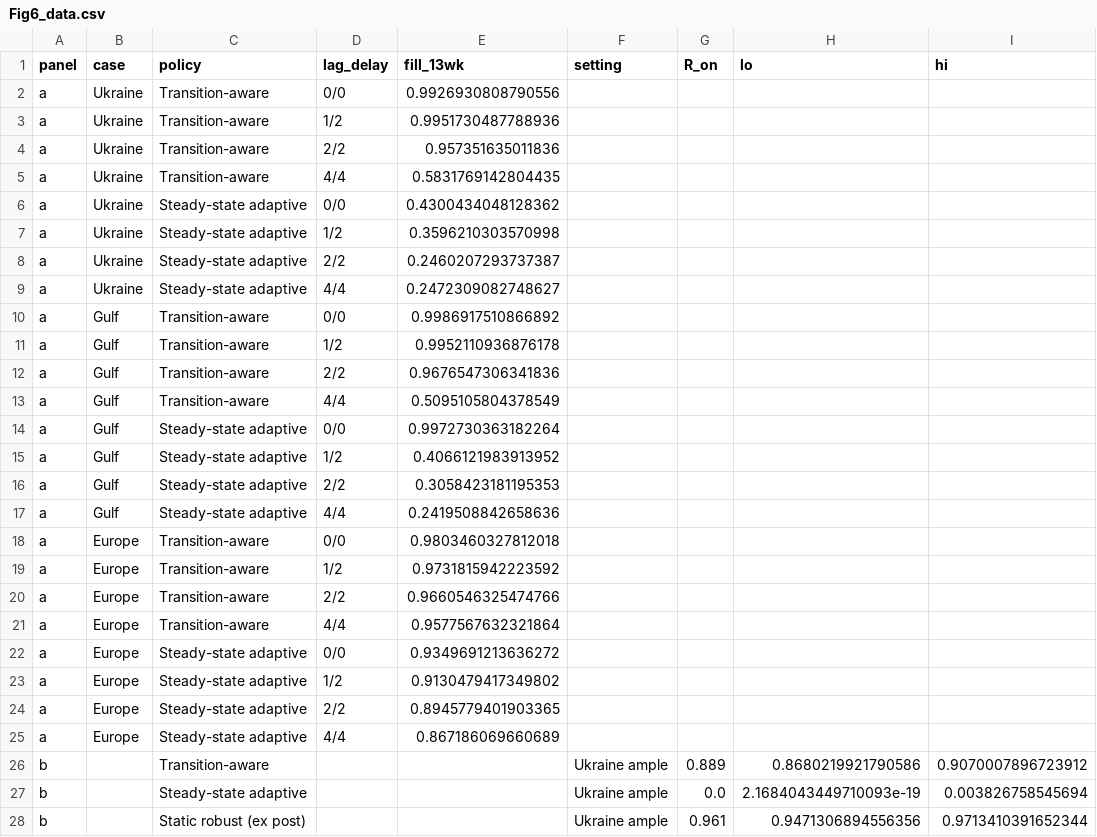
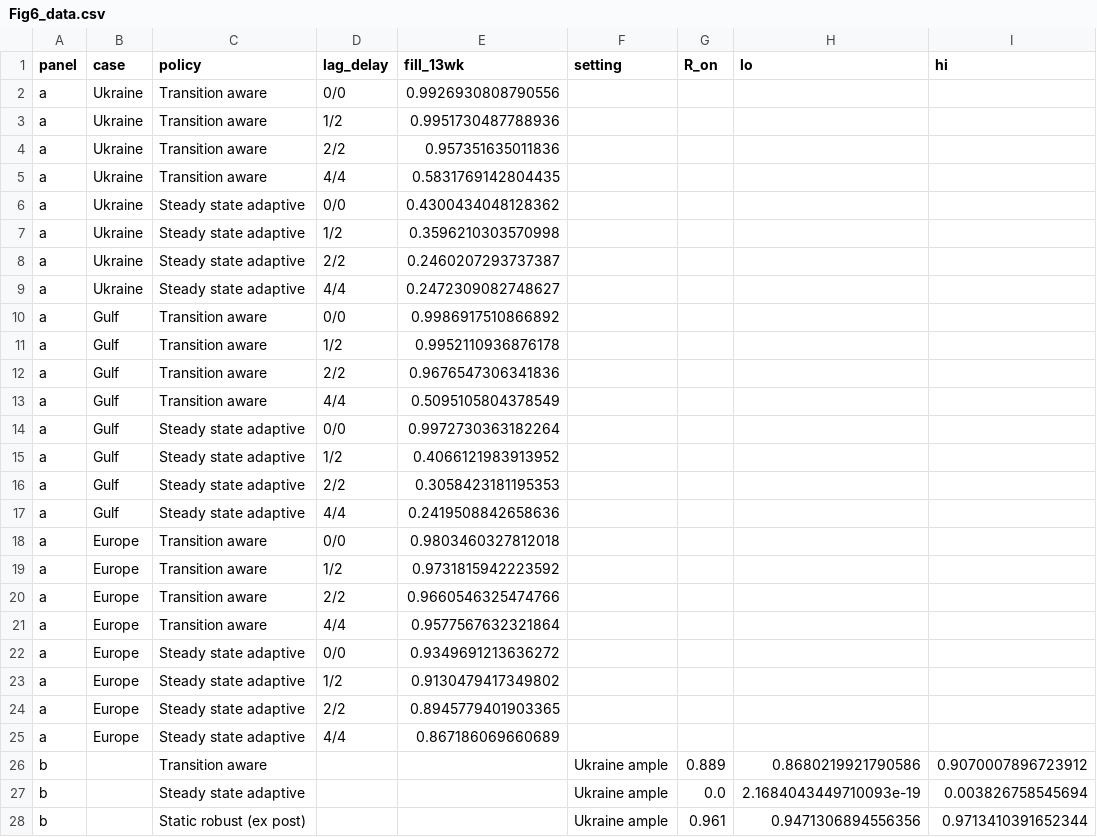
Before and after one commit to boshao321/maritime-onset-reliability-data, a CSV file: figure_data/Fig6_data.csv, drawn as a sheet; only a part is shown; the diff covers the shown part only.

```diff
--- a/figure_data/Fig6_data.csv
+++ b/figure_data/Fig6_data.csv
@@ -1,28 +1,28 @@
 panel,case,policy,lag_delay,fill_13wk,setting,R_on,lo,hi
-a,Ukraine,Transition-aware,0/0,0.9926930808790556,,,,
-a,Ukraine,Transition-aware,1/2,0.9951730487788936,,,,
-a,Ukraine,Transition-aware,2/2,0.957351635011836,,,,
-a,Ukraine,Transition-aware,4/4,0.5831769142804435,,,,
-a,Ukraine,Steady-state adaptive,0/0,0.4300434048128362,,,,
-a,Ukraine,Steady-state adaptive,1/2,0.3596210303570998,,,,
-a,Ukraine,Steady-state adaptive,2/2,0.2460207293737387,,,,
-a,Ukraine,Steady-state adaptive,4/4,0.2472309082748627,,,,
-a,Gulf,Transition-aware,0/0,0.9986917510866892,,,,
-a,Gulf,Transition-aware,1/2,0.9952110936876178,,,,
-a,Gulf,Transition-aware,2/2,0.9676547306341836,,,,
-a,Gulf,Transition-aware,4/4,0.5095105804378549,,,,
-a,Gulf,Steady-state adaptive,0/0,0.9972730363182264,,,,
-a,Gulf,Steady-state adaptive,1/2,0.4066121983913952,,,,
-a,Gulf,Steady-state adaptive,2/2,0.3058423181195353,,,,
-a,Gulf,Steady-state adaptive,4/4,0.2419508842658636,,,,
-a,Europe,Transition-aware,0/0,0.9803460327812018,,,,
-a,Europe,Transition-aware,1/2,0.9731815942223592,,,,
-a,Europe,Transition-aware,2/2,0.9660546325474766,,,,
-a,Europe,Transition-aware,4/4,0.9577567632321864,,,,
-a,Europe,Steady-state adaptive,0/0,0.9349691213636272,,,,
-a,Europe,Steady-state adaptive,1/2,0.9130479417349802,,,,
-a,Europe,Steady-state adaptive,2/2,0.8945779401903365,,,,
-a,Europe,Steady-state adaptive,4/4,0.867186069660689,,,,
-b,,Transition-aware,,,Ukraine ample,0.889,0.8680219921790586,0.9070007896723912
-b,,Steady-state adaptive,,,Ukraine ample,0.0,2.1684043449710093e-19,0.003826758545694
+a,Ukraine,Transition aware,0/0,0.9926930808790556,,,,
+a,Ukraine,Transition aware,1/2,0.9951730487788936,,,,
+a,Ukraine,Transition aware,2/2,0.957351635011836,,,,
+a,Ukraine,Transition aware,4/4,0.5831769142804435,,,,
+a,Ukraine,Steady state adaptive,0/0,0.4300434048128362,,,,
+a,Ukraine,Steady state adaptive,1/2,0.3596210303570998,,,,
+a,Ukraine,Steady state adaptive,2/2,0.2460207293737387,,,,
+a,Ukraine,Steady state adaptive,4/4,0.2472309082748627,,,,
+a,Gulf,Transition aware,0/0,0.9986917510866892,,,,
+a,Gulf,Transition aware,1/2,0.9952110936876178,,,,
+a,Gulf,Transition aware,2/2,0.9676547306341836,,,,
+a,Gulf,Transition aware,4/4,0.5095105804378549,,,,
+a,Gulf,Steady state adaptive,0/0,0.9972730363182264,,,,
+a,Gulf,Steady state adaptive,1/2,0.4066121983913952,,,,
+a,Gulf,Steady state adaptive,2/2,0.3058423181195353,,,,
+a,Gulf,Steady state adaptive,4/4,0.2419508842658636,,,,
+a,Europe,Transition aware,0/0,0.9803460327812018,,,,
+a,Europe,Transition aware,1/2,0.9731815942223592,,,,
+a,Europe,Transition aware,2/2,0.9660546325474766,,,,
+a,Europe,Transition aware,4/4,0.9577567632321864,,,,
+a,Europe,Steady state adaptive,0/0,0.9349691213636272,,,,
+a,Europe,Steady state adaptive,1/2,0.9130479417349802,,,,
+a,Europe,Steady state adaptive,2/2,0.8945779401903365,,,,
+a,Europe,Steady state adaptive,4/4,0.867186069660689,,,,
+b,,Transition aware,,,Ukraine ample,0.889,0.8680219921790586,0.9070007896723912
+b,,Steady state adaptive,,,Ukraine ample,0.0,2.1684043449710093e-19,0.003826758545694
 b,,Static robust (ex post),,,Ukraine ample,0.961,0.9471306894556356,0.9713410391652344
```
Also changed, not shown: 8 edited cells elsewhere in this file, costs/parameters.csv, costs/sources.csv, 8 other files.
